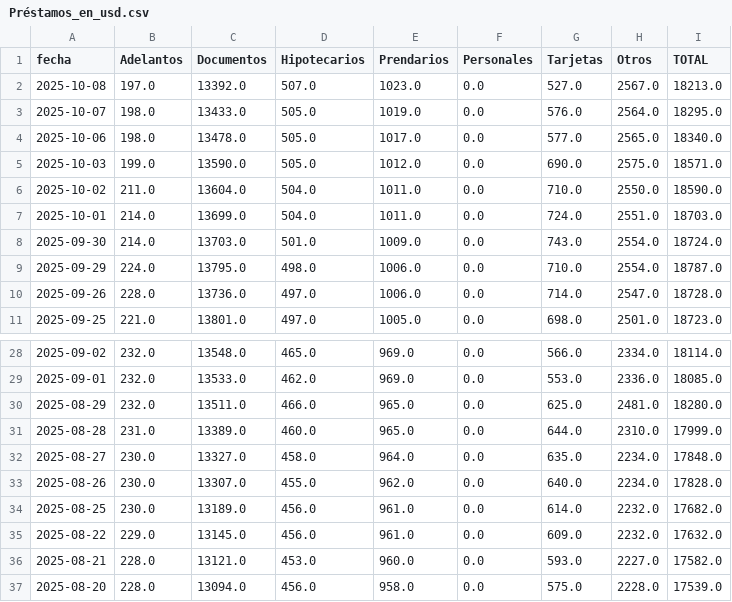
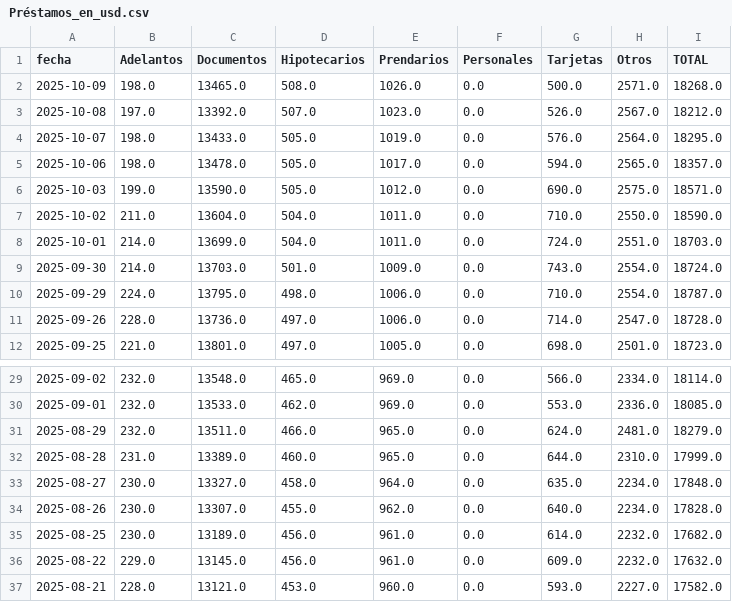
Before and after one commit to jesusrobles824/bases-de-datos, a CSV file: Préstamos_en_usd.csv, drawn as a sheet; only a part is shown, gaps mark what is left out; the shorter side is filled out with more unchanged rows.

```diff
--- a/Préstamos_en_usd.csv
+++ b/Préstamos_en_usd.csv
@@ -1,5 +1,6 @@
 fecha,Adelantos,Documentos,Hipotecarios,Prendarios,Personales,Tarjetas,Otros,TOTAL
-2025-10-08,197.0,13392.0,507.0,1023.0,0.0,527.0,2567.0,18213.0
+2025-10-09,198.0,13465.0,508.0,1026.0,0.0,500.0,2571.0,18268.0
+2025-10-08,197.0,13392.0,507.0,1023.0,0.0,526.0,2567.0,18212.0
 2025-10-07,198.0,13433.0,505.0,1019.0,0.0,576.0,2564.0,18295.0
-2025-10-06,198.0,13478.0,505.0,1017.0,0.0,577.0,2565.0,18340.0
+2025-10-06,198.0,13478.0,505.0,1017.0,0.0,594.0,2565.0,18357.0
 2025-10-03,199.0,13590.0,505.0,1012.0,0.0,690.0,2575.0,18571.0
@@ -29,3 +30,3 @@ fecha,Adelantos,Documentos,Hipotecarios,Prendarios,Personales,Tarjetas,Otros,TOT
 2025-09-01,232.0,13533.0,462.0,969.0,0.0,553.0,2336.0,18085.0
-2025-08-29,232.0,13511.0,466.0,965.0,0.0,625.0,2481.0,18280.0
+2025-08-29,232.0,13511.0,466.0,965.0,0.0,624.0,2481.0,18279.0
 2025-08-28,231.0,13389.0,460.0,965.0,0.0,644.0,2310.0,17999.0
```
Also changed, not shown: Principales_Tasas_de_Interés.csv, Préstamos_en_pesos.csv, 8 other files.
